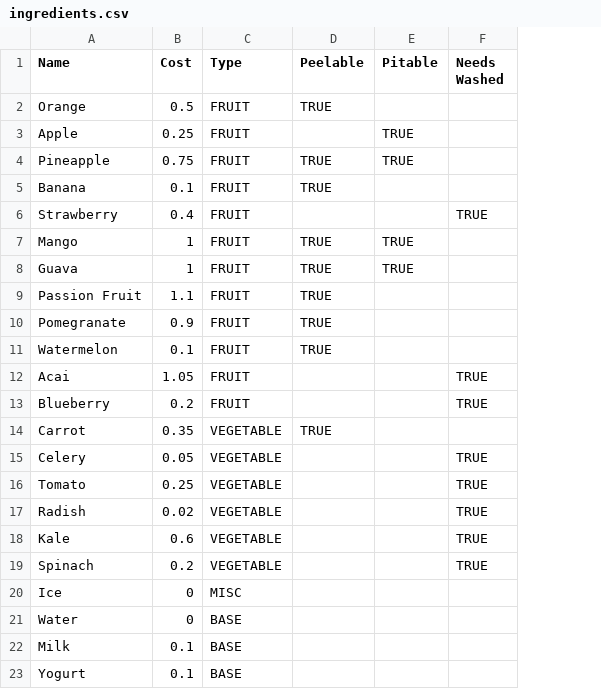
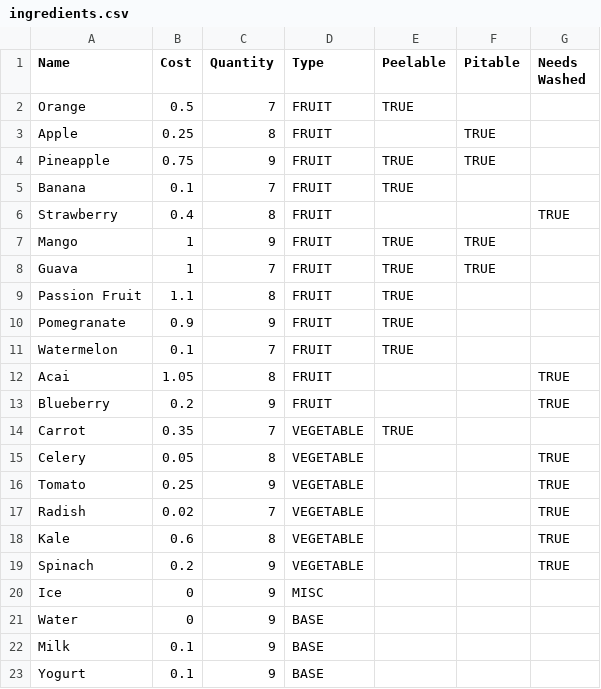
Before and after one commit to amanda-richwalski/SmoothieShop, a CSV file: src/main/resources/ingredients.csv, drawn as a sheet; the diff names each change by its address in the sheet, - before the commit and + after, or states it on an @@ line.

```diff
--- a/src/main/resources/ingredients.csv
+++ b/src/main/resources/ingredients.csv
+column C (Quantity), rows 2-23: 7 | 8 | 9 | 7 | 8 | 9 | 7 | 8 | 9 | 7 | 8 | 9 | 7 | 8 | 9 | 7 | 8 | 9 | 9 | 9 | 9 | 9
```
Also changed, not shown: 10 other files.
